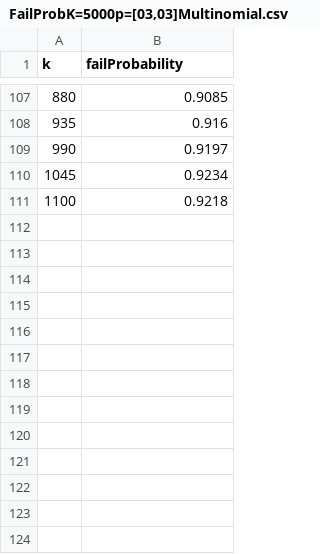
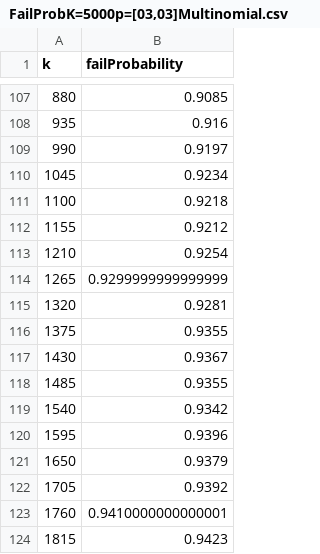
Before and after one commit to MilkaLichtblau/Multinomial_FA-IR, a CSV file: experiments/FailProbabilityExperiments/FailProbK=5000p=[03,03]Multinomial.csv, drawn as a sheet; only a part is shown, gaps mark what is left out; the diff names each change by its address in the sheet, - before the commit and + after, or states it on an @@ line.

Commit message:
experimental results

```diff
--- a/experiments/FailProbabilityExperiments/FailProbK=5000p=[03,03]Multinomial.csv
+++ b/experiments/FailProbabilityExperiments/FailProbK=5000p=[03,03]Multinomial.csv
+row 112: 1155 | 0.9212
+row 113: 1210 | 0.9254
+row 114: 1265 | 0.9299999999999999
+row 115: 1320 | 0.9281
+row 116: 1375 | 0.9355
+row 117: 1430 | 0.9367
+row 118: 1485 | 0.9355
+row 119: 1540 | 0.9342
+row 120: 1595 | 0.9396
+row 121: 1650 | 0.9379
+row 122: 1705 | 0.9392
+row 123: 1760 | 0.9410000000000001
+row 124: 1815 | 0.9423
```
Also changed, not shown: 1 other file.
